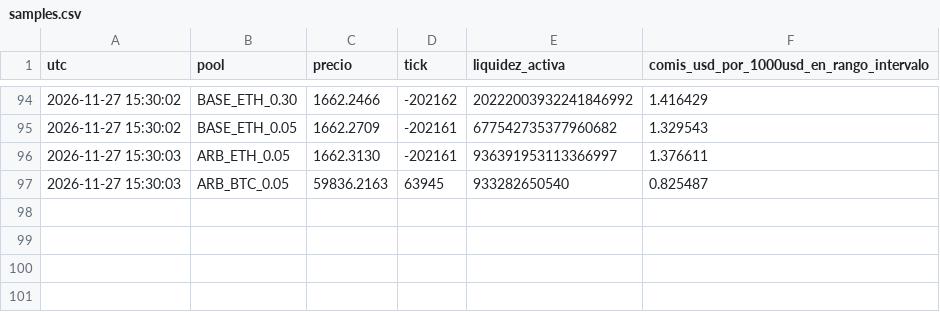
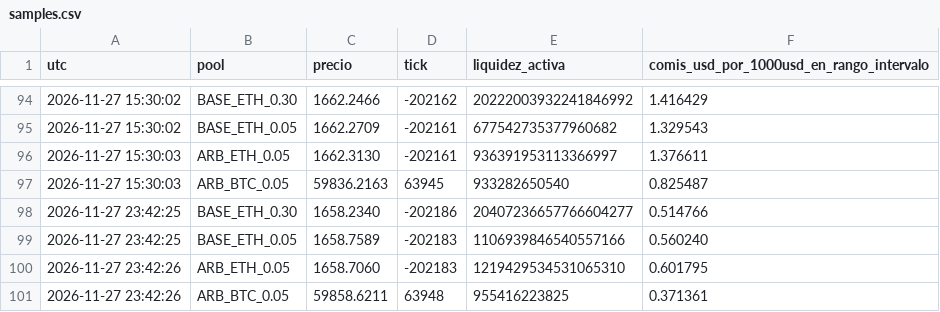
Before and after one commit to gestionesguasch/lp-forward-test, a CSV file: lp_forward_data/samples.csv, drawn as a sheet; only a part is shown, gaps mark what is left out.

```diff
--- a/lp_forward_data/samples.csv
+++ b/lp_forward_data/samples.csv
@@ -97 +97,5 @@ utc,pool,precio,tick,liquidez_activa,comis_usd_por_1000usd_en_rango_intervalo
 2026-11-27 15:30:03,ARB_BTC_0.05,59836.2163,63945,933282650540,0.825487
+2026-11-27 23:42:25,BASE_ETH_0.30,1658.2340,-202186,20407236657766604277,0.514766
+2026-11-27 23:42:25,BASE_ETH_0.05,1658.7589,-202183,1106939846540557166,0.560240
+2026-11-27 23:42:26,ARB_ETH_0.05,1658.7060,-202183,1219429534531065310,0.601795
+2026-11-27 23:42:26,ARB_BTC_0.05,59858.6211,63948,955416223825,0.371361
```
Also changed, not shown: lp_forward_data/snapshots.csv, 3 other files.
